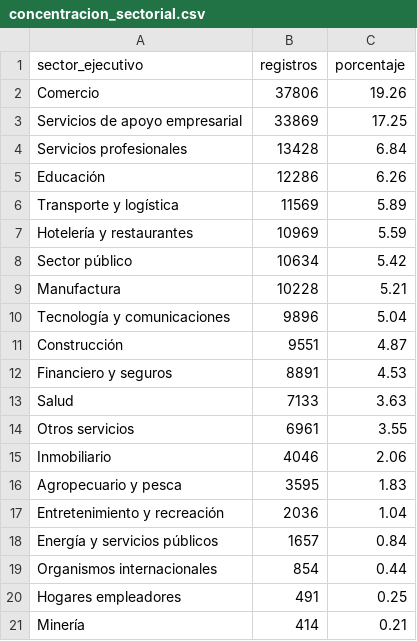
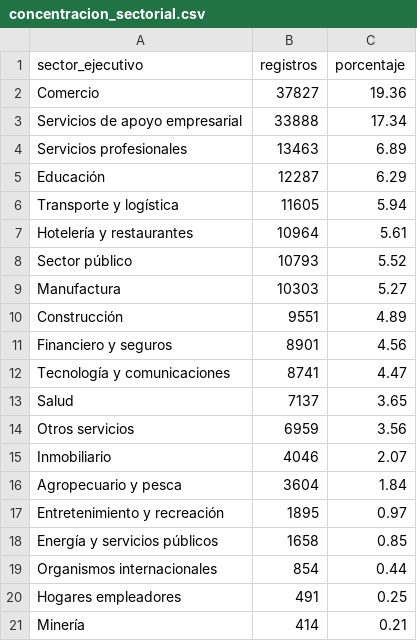
Before and after one commit to Stelios28/estandarizacion-empleadores, a CSV file: salidas/concentracion_sectorial.csv, drawn as a sheet.

```diff
--- a/salidas/concentracion_sectorial.csv
+++ b/salidas/concentracion_sectorial.csv
@@ -1,19 +1,19 @@
 sector_ejecutivo,registros,porcentaje
-Comercio,37806,19.26
-Servicios de apoyo empresarial,33869,17.25
-Servicios profesionales,13428,6.84
-Educación,12286,6.26
-Transporte y logística,11569,5.89
-Hotelería y restaurantes,10969,5.59
-Sector público,10634,5.42
-Manufactura,10228,5.21
-Tecnología y comunicaciones,9896,5.04
-Construcción,9551,4.87
-Financiero y seguros,8891,4.53
-Salud,7133,3.63
-Otros servicios,6961,3.55
-Inmobiliario,4046,2.06
-Agropecuario y pesca,3595,1.83
-Entretenimiento y recreación,2036,1.04
-Energía y servicios públicos,1657,0.84
+Comercio,37827,19.36
+Servicios de apoyo empresarial,33888,17.34
+Servicios profesionales,13463,6.89
+Educación,12287,6.29
+Transporte y logística,11605,5.94
+Hotelería y restaurantes,10964,5.61
+Sector público,10793,5.52
+Manufactura,10303,5.27
+Construcción,9551,4.89
+Financiero y seguros,8901,4.56
+Tecnología y comunicaciones,8741,4.47
+Salud,7137,3.65
+Otros servicios,6959,3.56
+Inmobiliario,4046,2.07
+Agropecuario y pesca,3604,1.84
+Entretenimiento y recreación,1895,0.97
+Energía y servicios públicos,1658,0.85
 Organismos internacionales,854,0.44
```
Also changed, not shown: 7 other files.
